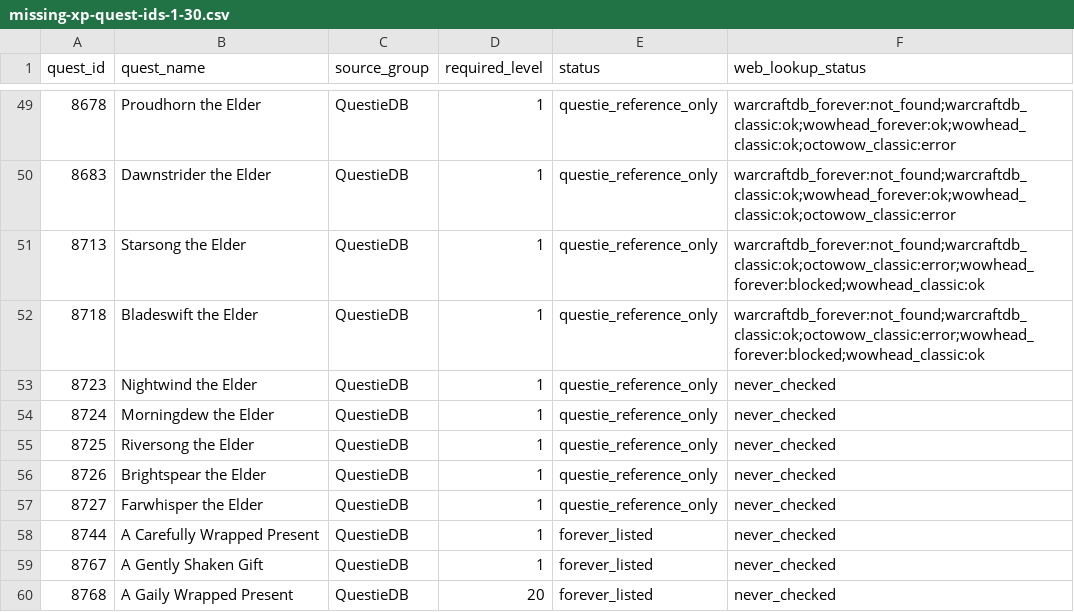
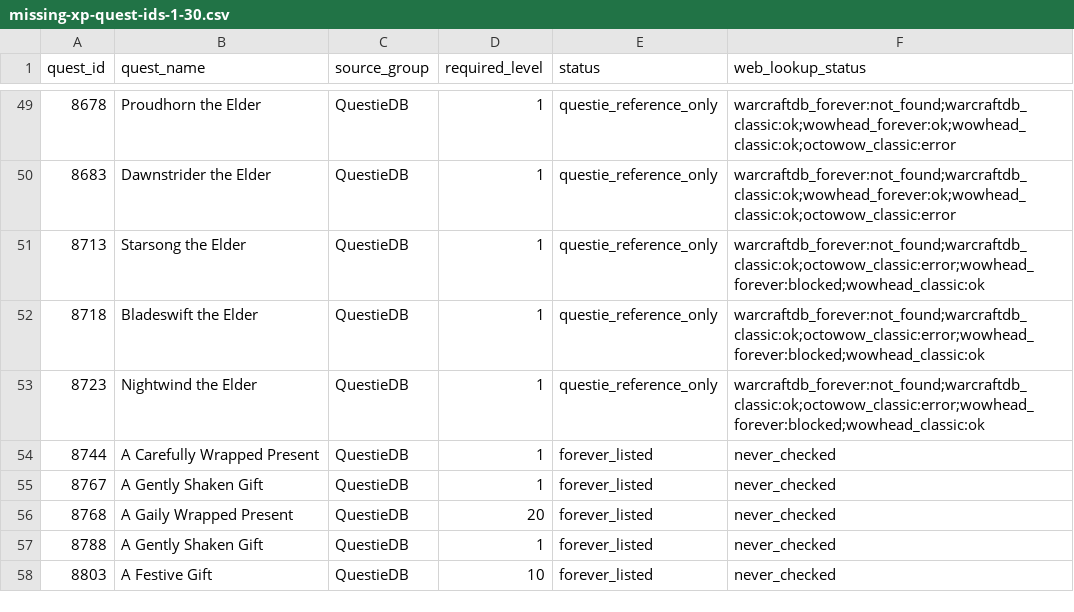
Before and after one commit to Battlefeld/ForeverRoutes, a CSV file: unified/missing-xp-quest-ids-1-30.csv, drawn as a sheet; only a part is shown, gaps mark what is left out; the shorter side is filled out with more unchanged rows.

```diff
--- a/unified/missing-xp-quest-ids-1-30.csv
+++ b/unified/missing-xp-quest-ids-1-30.csv
@@ -52,7 +52,3 @@ quest_id,quest_name,source_group,required_level,status,web_lookup_status
 8718,Bladeswift the Elder,QuestieDB,1,questie_reference_only,warcraftdb_forever:not_found;warcraftdb_classic:ok;octowow_classic:error;wowhead_forever:blocked;wowhead_classic:ok
-8723,Nightwind the Elder,QuestieDB,1,questie_reference_only,never_checked
-8724,Morningdew the Elder,QuestieDB,1,questie_reference_only,never_checked
-8725,Riversong the Elder,QuestieDB,1,questie_reference_only,never_checked
-8726,Brightspear the Elder,QuestieDB,1,questie_reference_only,never_checked
-8727,Farwhisper the Elder,QuestieDB,1,questie_reference_only,never_checked
+8723,Nightwind the Elder,QuestieDB,1,questie_reference_only,warcraftdb_forever:not_found;warcraftdb_classic:ok;octowow_classic:error;wowhead_forever:blocked;wowhead_classic:ok
 8744,A Carefully Wrapped Present,QuestieDB,1,forever_listed,never_checked
```
Also changed, not shown: 5 other files.
